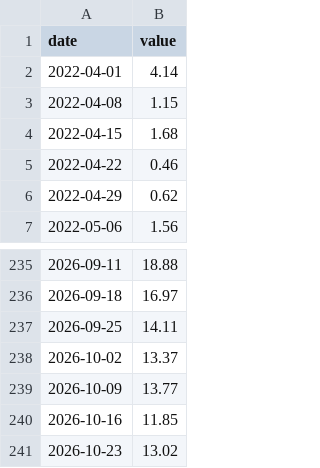
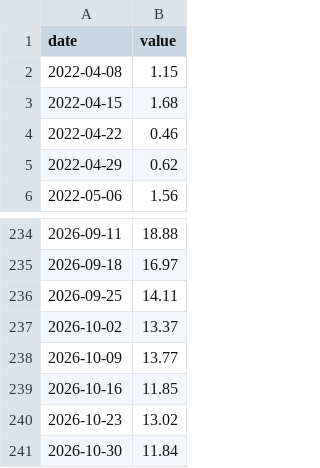
Before and after one commit to mayankmohan1992/india-macro-war-room, a CSV file: api/v1/series/fca.csv, drawn as a sheet; only a part is shown, gaps mark what is left out; removed rows and columns are numbered as before the commit, all else as after; the diff names each change by its address in the sheet, - before the commit and + after, or states it on an @@ line.

```diff
--- a/api/v1/series/fca.csv
+++ b/api/v1/series/fca.csv
-row 2: 2022-04-01 | 4.14
+row 241: 2026-10-30 | 11.84
```
Also changed, not shown: api/v1/latest.csv, api/v1/series/bankdep.csv, 57 other files.
